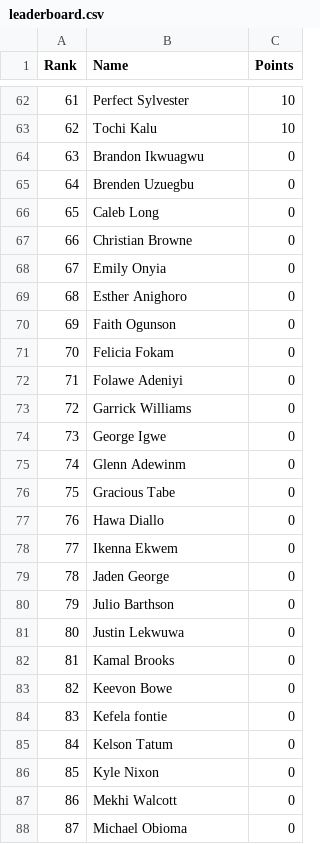
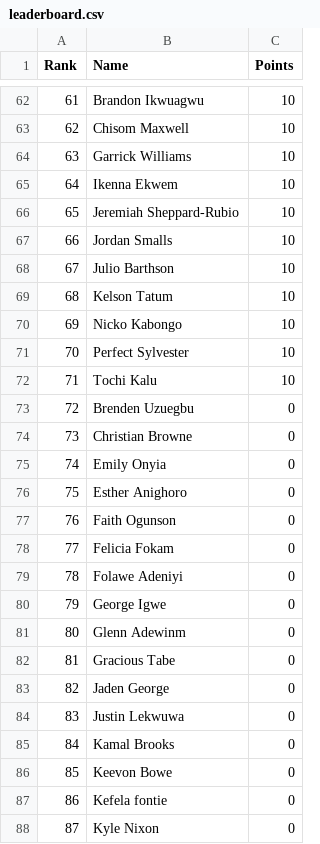
Before and after one commit to utsahistorian/utsansbewebsite, a CSV file: leaderboard.csv, drawn as a sheet; only a part is shown, gaps mark what is left out; the diff covers the shown part only.

Commit message:
Revise leaderboard points and rankings
Updated leaderboard with new point totals and rankings.

```diff
--- a/leaderboard.csv
+++ b/leaderboard.csv
@@ -62,27 +62,27 @@ Rank,Name,Points
-61,Perfect Sylvester,10
-62,Tochi Kalu,10
-63,Brandon Ikwuagwu,0
-64,Brenden Uzuegbu,0
-65,Caleb Long,0
-66,Christian Browne,0
-67,Emily Onyia,0
-68,Esther Anighoro,0
-69,Faith Ogunson,0
-70,Felicia Fokam,0
-71,Folawe Adeniyi,0
-72,Garrick Williams,0
-73,George Igwe,0
-74,Glenn Adewinm,0
-75,Gracious Tabe,0
-76,Hawa Diallo,0
-77,Ikenna Ekwem,0
-78,Jaden George,0
-79,Julio Barthson,0
-80,Justin Lekwuwa,0
-81,Kamal Brooks,0
-82,Keevon Bowe,0
-83,Kefela fontie,0
-84,Kelson Tatum,0
-85,Kyle Nixon,0
-86,Mekhi Walcott,0
-87,Michael Obioma,0
+61,Brandon Ikwuagwu,10
+62,Chisom Maxwell,10
+63,Garrick Williams,10
+64,Ikenna Ekwem,10
+65,Jeremiah Sheppard-Rubio,10
+66,Jordan Smalls,10
+67,Julio Barthson,10
+68,Kelson Tatum,10
+69,Nicko Kabongo,10
+70,Perfect Sylvester,10
+71,Tochi Kalu,10
+72,Brenden Uzuegbu,0
+73,Christian Browne,0
+74,Emily Onyia,0
+75,Esther Anighoro,0
+76,Faith Ogunson,0
+77,Felicia Fokam,0
+78,Folawe Adeniyi,0
+79,George Igwe,0
+80,Glenn Adewinm,0
+81,Gracious Tabe,0
+82,Jaden George,0
+83,Justin Lekwuwa,0
+84,Kamal Brooks,0
+85,Keevon Bowe,0
+86,Kefela fontie,0
+87,Kyle Nixon,0
```
Also changed, not shown: 120 edited cells elsewhere in this file.
